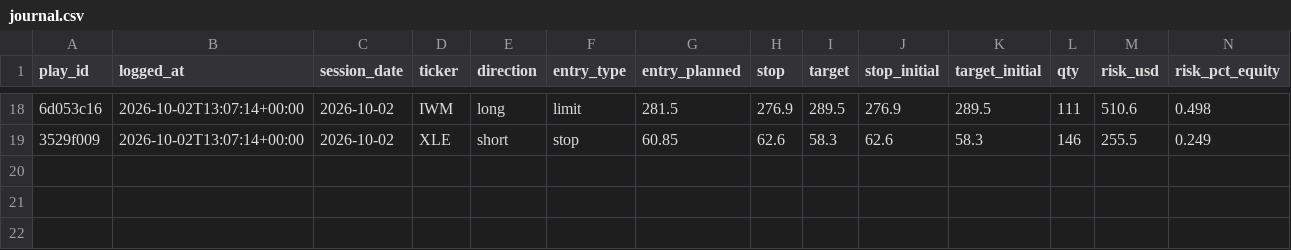
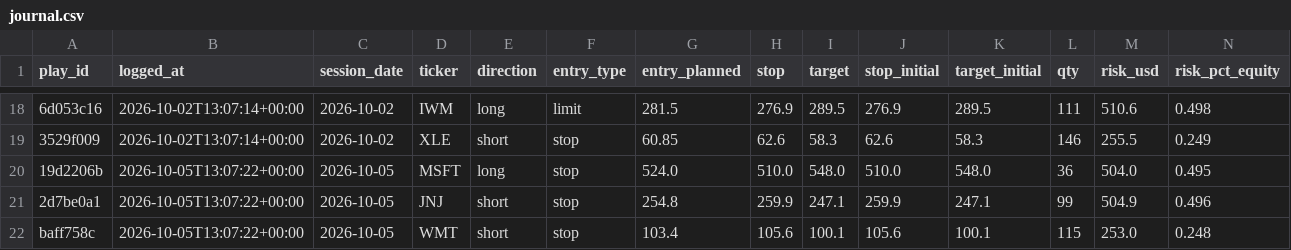
Before and after one commit to ConnorHampstead/claude-portfolio, a CSV file: journal.csv, drawn as a sheet; only a part is shown, gaps mark what is left out; rows hold the shown columns only; the diff names each change by its address in the sheet, - before the commit and + after, or states it on an @@ line.

```diff
--- a/journal.csv
+++ b/journal.csv
+row 20: 19d2206b | 2026-10-05T13:07:22+00:00 | 2026-10-05 | MSFT | long | stop | 524.0 | 510.0 | 548.0 | 510.0 | 548.0 | 36 | 504.0 | 0.495
+row 21: 2d7be0a1 | 2026-10-05T13:07:22+00:00 | 2026-10-05 | JNJ | short | stop | 254.8 | 259.9 | 247.1 | 259.9 | 247.1 | 99 | 504.9 | 0.496
+row 22: baff758c | 2026-10-05T13:07:22+00:00 | 2026-10-05 | WMT | short | stop | 103.4 | 105.6 | 100.1 | 105.6 | 100.1 | 115 | 253.0 | 0.248
```
Also changed, not shown: shadow.csv, state/equity.csv, 12 other files.
